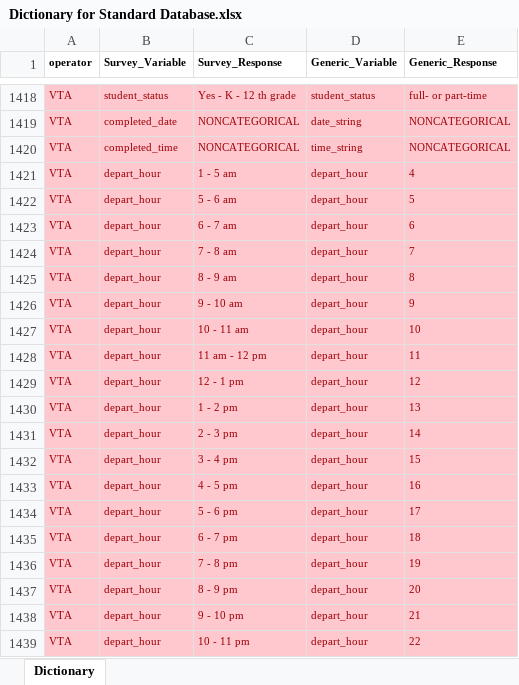
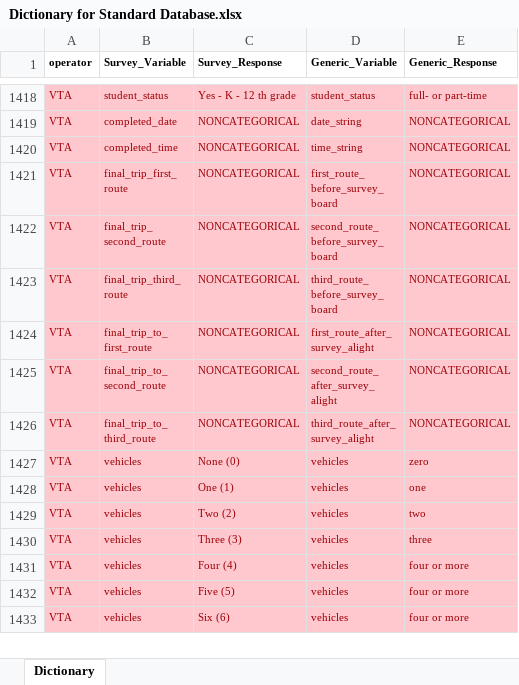
Before and after one commit to BayAreaMetro/transit-passenger-surveys, an Excel workbook: make-uniform/production/Dictionary for Standard Database.xlsx, sheet Dictionary, drawn as a sheet; only a part is shown, gaps mark what is left out; the shorter side is filled out with more unchanged rows; values as stored, in another font and other column widths than the file's, no borders; the diff covers the shown part only; the diff names each change by its address in the sheet, - before the commit and + after, or states it on an @@ line.

Commit message:
Remove depart hour and return hour variables for VTA

```diff
--- a/make-uniform/production/Dictionary for Standard Database.xlsx (sheet Dictionary)
+++ b/make-uniform/production/Dictionary for Standard Database.xlsx (sheet Dictionary)
-row 1421: VTA | depart_hour | 1 - 5 am | depart_hour | 4
-row 1422: VTA | depart_hour | 5 - 6 am | depart_hour | 5
-row 1423: VTA | depart_hour | 6 - 7 am | depart_hour | 6
-row 1424: VTA | depart_hour | 7 - 8 am | depart_hour | 7
-row 1425: VTA | depart_hour | 8 - 9 am | depart_hour | 8
-row 1426: VTA | depart_hour | 9 - 10 am | depart_hour | 9
-row 1427: VTA | depart_hour | 10 - 11 am | depart_hour | 10
-row 1428: VTA | depart_hour | 11 am - 12 pm | depart_hour | 11
-row 1429: VTA | depart_hour | 12 - 1 pm | depart_hour | 12
-row 1430: VTA | depart_hour | 1 - 2 pm | depart_hour | 13
-row 1431: VTA | depart_hour | 2 - 3 pm | depart_hour | 14
-row 1432: VTA | depart_hour | 3 - 4 pm | depart_hour | 15
-row 1433: VTA | depart_hour | 4 - 5 pm | depart_hour | 16
-row 1434: VTA | depart_hour | 5 - 6 pm | depart_hour | 17
-row 1435: VTA | depart_hour | 6 - 7 pm | depart_hour | 18
-row 1436: VTA | depart_hour | 7 - 8 pm | depart_hour | 19
-row 1437: VTA | depart_hour | 8 - 9 pm | depart_hour | 20
-row 1438: VTA | depart_hour | 9 - 10 pm | depart_hour | 21
-row 1439: VTA | depart_hour | 10 - 11 pm | depart_hour | 22
```
Also changed, not shown: 17 removed rows elsewhere in this sheet, 1 other file.
